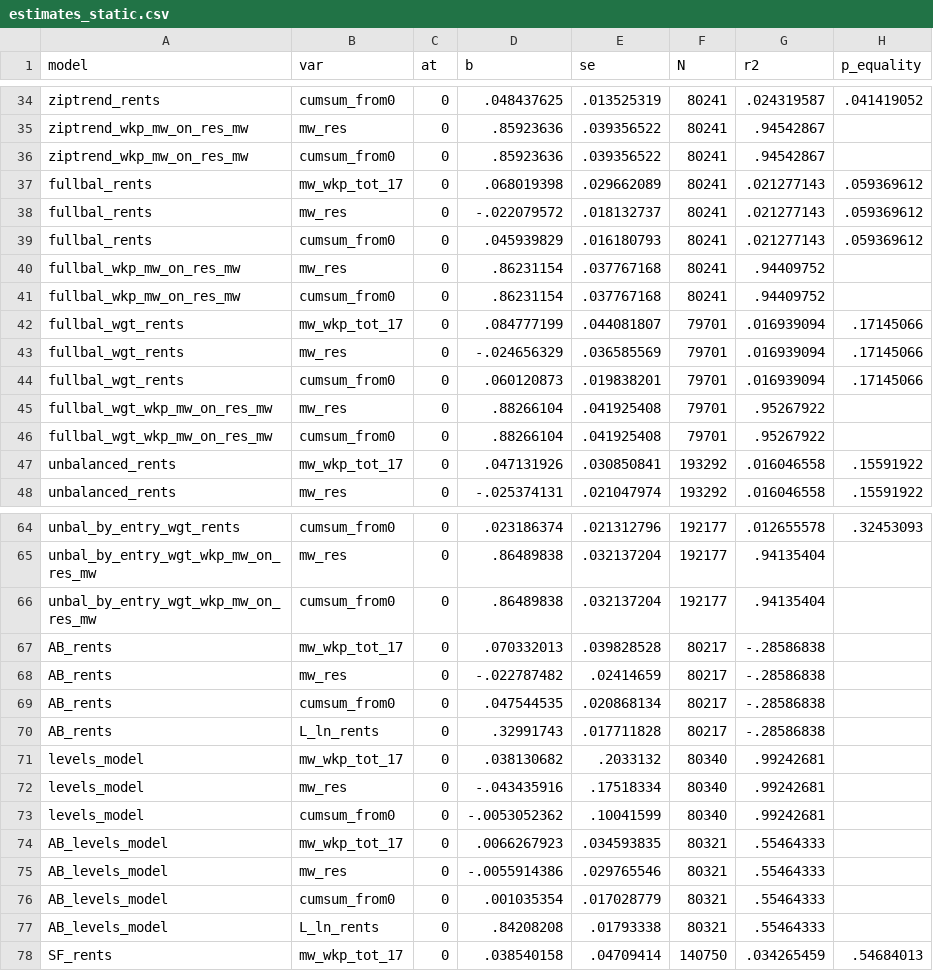
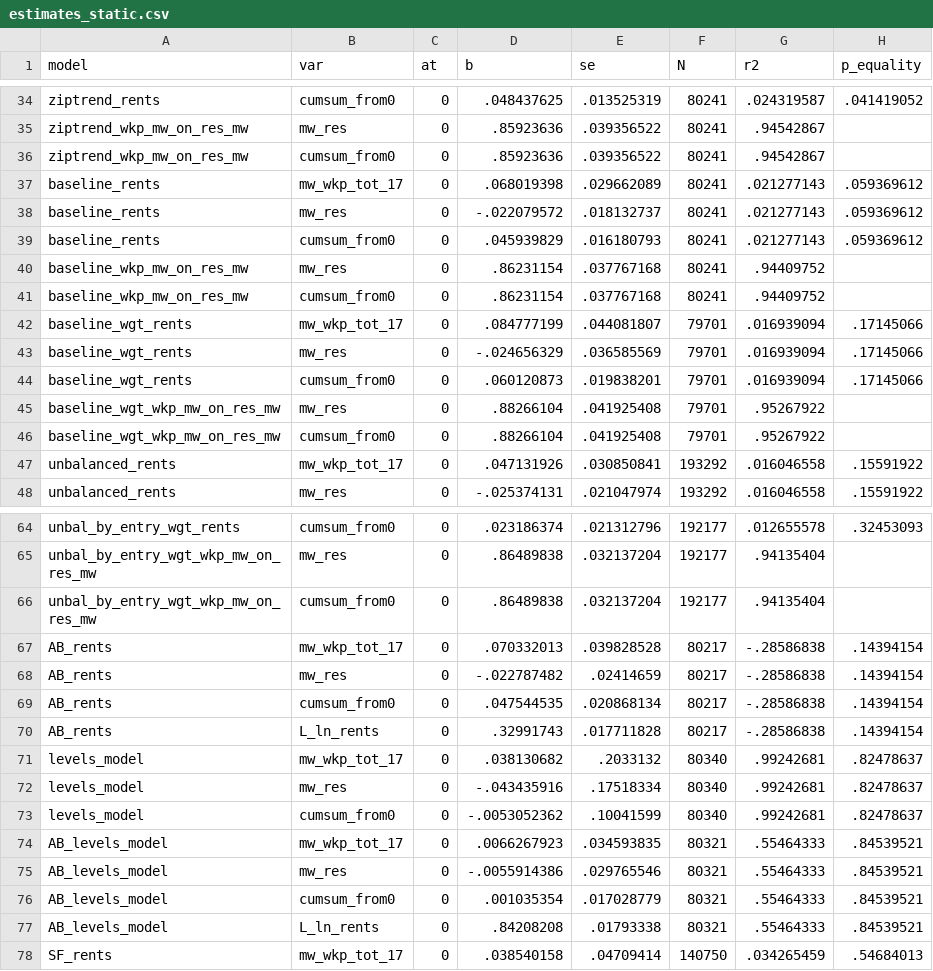
Before and after one commit to diegogentilepassaro/min_wage_rent, a CSV file: analysis/fd_robustness/output/estimates_static.csv, drawn as a sheet; only a part is shown, gaps mark what is left out.

```diff
--- a/analysis/fd_robustness/output/estimates_static.csv
+++ b/analysis/fd_robustness/output/estimates_static.csv
@@ -36,12 +36,12 @@ ziptrend_wkp_mw_on_res_mw,mw_res,0,.85923636,.039356522,80241,.94542867,
 ziptrend_wkp_mw_on_res_mw,cumsum_from0,0,.85923636,.039356522,80241,.94542867,
-fullbal_rents,mw_wkp_tot_17,0,.068019398,.029662089,80241,.021277143,.059369612
-fullbal_rents,mw_res,0,-.022079572,.018132737,80241,.021277143,.059369612
-fullbal_rents,cumsum_from0,0,.045939829,.016180793,80241,.021277143,.059369612
-fullbal_wkp_mw_on_res_mw,mw_res,0,.86231154,.037767168,80241,.94409752,
-fullbal_wkp_mw_on_res_mw,cumsum_from0,0,.86231154,.037767168,80241,.94409752,
-fullbal_wgt_rents,mw_wkp_tot_17,0,.084777199,.044081807,79701,.016939094,.17145066
-fullbal_wgt_rents,mw_res,0,-.024656329,.036585569,79701,.016939094,.17145066
-fullbal_wgt_rents,cumsum_from0,0,.060120873,.019838201,79701,.016939094,.17145066
-fullbal_wgt_wkp_mw_on_res_mw,mw_res,0,.88266104,.041925408,79701,.95267922,
-fullbal_wgt_wkp_mw_on_res_mw,cumsum_from0,0,.88266104,.041925408,79701,.95267922,
+baseline_rents,mw_wkp_tot_17,0,.068019398,.029662089,80241,.021277143,.059369612
+baseline_rents,mw_res,0,-.022079572,.018132737,80241,.021277143,.059369612
+baseline_rents,cumsum_from0,0,.045939829,.016180793,80241,.021277143,.059369612
+baseline_wkp_mw_on_res_mw,mw_res,0,.86231154,.037767168,80241,.94409752,
+baseline_wkp_mw_on_res_mw,cumsum_from0,0,.86231154,.037767168,80241,.94409752,
+baseline_wgt_rents,mw_wkp_tot_17,0,.084777199,.044081807,79701,.016939094,.17145066
+baseline_wgt_rents,mw_res,0,-.024656329,.036585569,79701,.016939094,.17145066
+baseline_wgt_rents,cumsum_from0,0,.060120873,.019838201,79701,.016939094,.17145066
+baseline_wgt_wkp_mw_on_res_mw,mw_res,0,.88266104,.041925408,79701,.95267922,
+baseline_wgt_wkp_mw_on_res_mw,cumsum_from0,0,.88266104,.041925408,79701,.95267922,
 unbalanced_rents,mw_wkp_tot_17,0,.047131926,.030850841,193292,.016046558,.15591922
@@ -66,13 +66,13 @@ unbal_by_entry_wgt_wkp_mw_on_res_mw,mw_res,0,.86489838,.032137204,192177,.941354
 unbal_by_entry_wgt_wkp_mw_on_res_mw,cumsum_from0,0,.86489838,.032137204,192177,.94135404,
-AB_rents,mw_wkp_tot_17,0,.070332013,.039828528,80217,-.28586838,
-AB_rents,mw_res,0,-.022787482,.02414659,80217,-.28586838,
-AB_rents,cumsum_from0,0,.047544535,.020868134,80217,-.28586838,
-AB_rents,L_ln_rents,0,.32991743,.017711828,80217,-.28586838,
-levels_model,mw_wkp_tot_17,0,.038130682,.2033132,80340,.99242681,
-levels_model,mw_res,0,-.043435916,.17518334,80340,.99242681,
-levels_model,cumsum_from0,0,-.0053052362,.10041599,80340,.99242681,
-AB_levels_model,mw_wkp_tot_17,0,.0066267923,.034593835,80321,.55464333,
-AB_levels_model,mw_res,0,-.0055914386,.029765546,80321,.55464333,
-AB_levels_model,cumsum_from0,0,.001035354,.017028779,80321,.55464333,
-AB_levels_model,L_ln_rents,0,.84208208,.01793338,80321,.55464333,
+AB_rents,mw_wkp_tot_17,0,.070332013,.039828528,80217,-.28586838,.14394154
+AB_rents,mw_res,0,-.022787482,.02414659,80217,-.28586838,.14394154
+AB_rents,cumsum_from0,0,.047544535,.020868134,80217,-.28586838,.14394154
+AB_rents,L_ln_rents,0,.32991743,.017711828,80217,-.28586838,.14394154
+levels_model,mw_wkp_tot_17,0,.038130682,.2033132,80340,.99242681,.82478637
+levels_model,mw_res,0,-.043435916,.17518334,80340,.99242681,.82478637
+levels_model,cumsum_from0,0,-.0053052362,.10041599,80340,.99242681,.82478637
+AB_levels_model,mw_wkp_tot_17,0,.0066267923,.034593835,80321,.55464333,.84539521
+AB_levels_model,mw_res,0,-.0055914386,.029765546,80321,.55464333,.84539521
+AB_levels_model,cumsum_from0,0,.001035354,.017028779,80321,.55464333,.84539521
+AB_levels_model,L_ln_rents,0,.84208208,.01793338,80321,.55464333,.84539521
 SF_rents,mw_wkp_tot_17,0,.038540158,.04709414,140750,.034265459,.54684013
```
Also changed, not shown: 24 other files.
